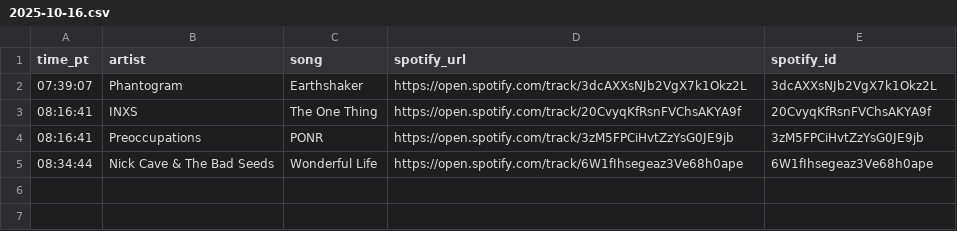
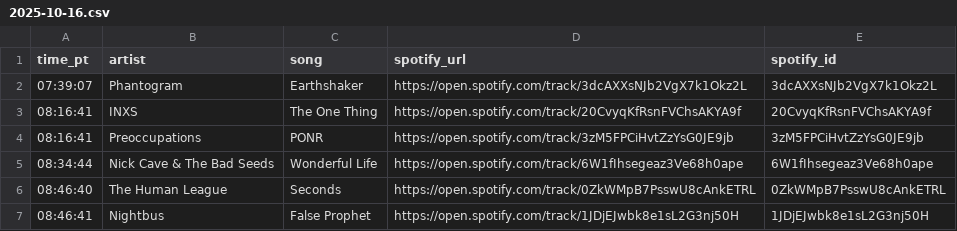
Before and after one commit to dsundt/kexp-john-playlist, a CSV file: data/daily/2025-10-16.csv, drawn as a sheet; the diff names each change by its address in the sheet, - before the commit and + after, or states it on an @@ line.

```diff
--- a/data/daily/2025-10-16.csv
+++ b/data/daily/2025-10-16.csv
+row 6: 08:46:40 | The Human League | Seconds | https://open.spotify.com/track/0ZkWMpB7PsswU8cAnkETRL | 0ZkWMpB7PsswU8cAnkETRL
+row 7: 08:46:41 | Nightbus | False Prophet | https://open.spotify.com/track/1JDjEJwbk8e1sL2G3nj50H | 1JDjEJwbk8e1sL2G3nj50H
```
Also changed, not shown: 2 other files.
